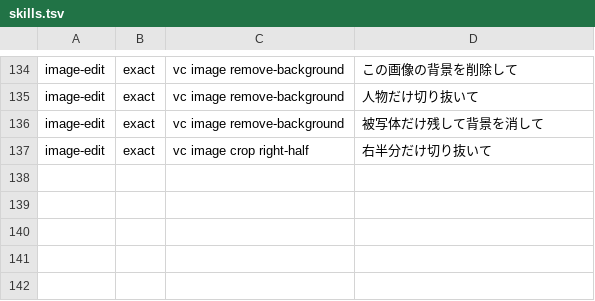
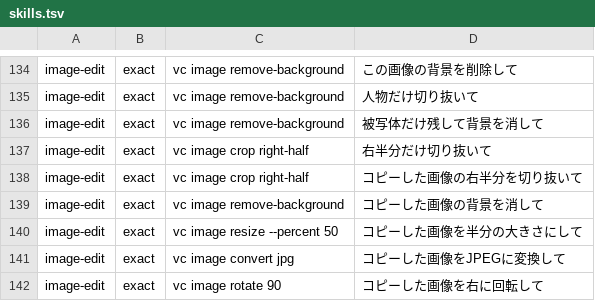
Before and after one commit to takemo101/voice-control, a TSV file: corpus/skills.tsv, drawn as a sheet; only a part is shown, gaps mark what is left out.

Commit message:
vc image も、コピーした画像を加工できる（--from screenshot|clipboard・image: any）

```diff
--- a/corpus/skills.tsv
+++ b/corpus/skills.tsv
@@ -137 +137,6 @@ image-edit	exact	vc image remove-background	被写体だけ残して背景を消
 image-edit	exact	vc image crop right-half	右半分だけ切り抜いて
+image-edit	exact	vc image crop right-half	コピーした画像の右半分を切り抜いて
+image-edit	exact	vc image remove-background	コピーした画像の背景を消して
+image-edit	exact	vc image resize --percent 50	コピーした画像を半分の大きさにして
+image-edit	exact	vc image convert jpg	コピーした画像をJPEGに変換して
+image-edit	exact	vc image rotate 90	コピーした画像を右に回転して
```
Also changed, not shown: 9 other files.
